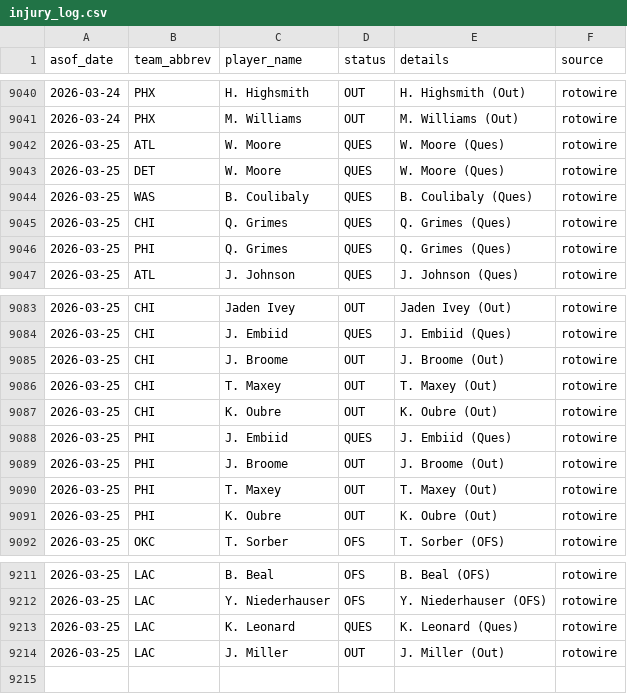
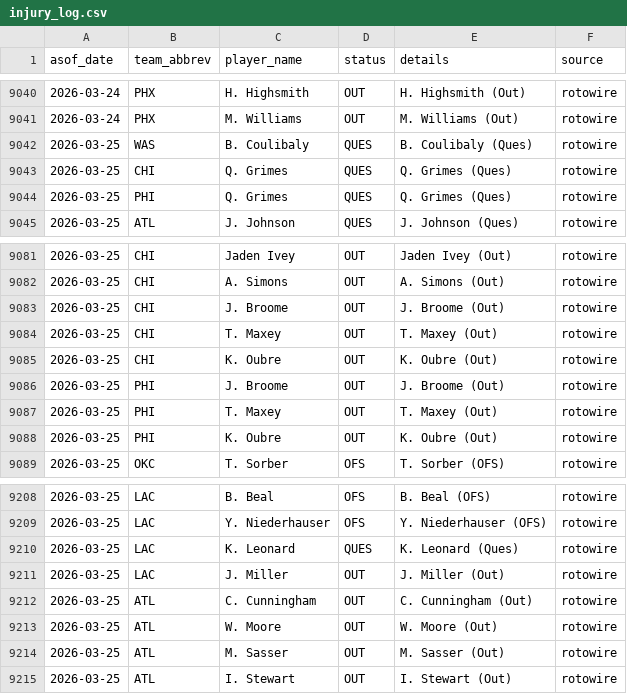
Before and after one commit to oliver-monday/moneyline, a CSV file: logs/injury_log.csv, drawn as a sheet; only a part is shown, gaps mark what is left out; the diff covers the shown part only.

```diff
--- a/logs/injury_log.csv
+++ b/logs/injury_log.csv
@@ -9041,4 +9041,2 @@ asof_date,team_abbrev,player_name,status,details,source
 2026-03-24,PHX,M. Williams,OUT,M. Williams (Out),rotowire
-2026-03-25,ATL,W. Moore,QUES,W. Moore (Ques),rotowire
-2026-03-25,DET,W. Moore,QUES,W. Moore (Ques),rotowire
 2026-03-25,WAS,B. Coulibaly,QUES,B. Coulibaly (Ques),rotowire
@@ -9083,3 +9081,3 @@ asof_date,team_abbrev,player_name,status,details,source
 2026-03-25,CHI,Jaden Ivey,OUT,Jaden Ivey (Out),rotowire
-2026-03-25,CHI,J. Embiid,QUES,J. Embiid (Ques),rotowire
+2026-03-25,CHI,A. Simons,OUT,A. Simons (Out),rotowire
 2026-03-25,CHI,J. Broome,OUT,J. Broome (Out),rotowire
@@ -9087,3 +9085,2 @@ asof_date,team_abbrev,player_name,status,details,source
 2026-03-25,CHI,K. Oubre,OUT,K. Oubre (Out),rotowire
-2026-03-25,PHI,J. Embiid,QUES,J. Embiid (Ques),rotowire
 2026-03-25,PHI,J. Broome,OUT,J. Broome (Out),rotowire
@@ -9214 +9211,5 @@ asof_date,team_abbrev,player_name,status,details,source
 2026-03-25,LAC,J. Miller,OUT,J. Miller (Out),rotowire
+2026-03-25,ATL,C. Cunningham,OUT,C. Cunningham (Out),rotowire
+2026-03-25,ATL,W. Moore,OUT,W. Moore (Out),rotowire
+2026-03-25,ATL,M. Sasser,OUT,M. Sasser (Out),rotowire
+2026-03-25,ATL,I. Stewart,OUT,I. Stewart (Out),rotowire
```
Also changed, not shown: 4 added rows, 2 removed rows and 14 moved rows elsewhere in this file, 1 other file.
